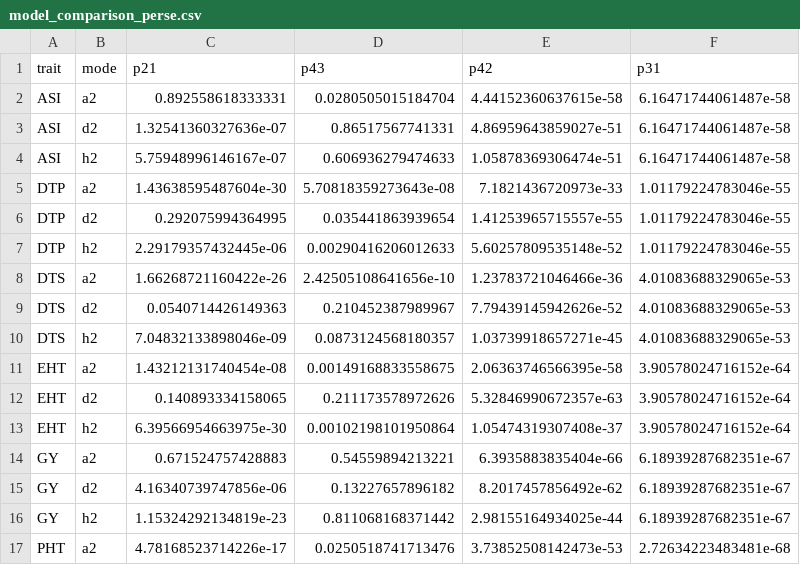
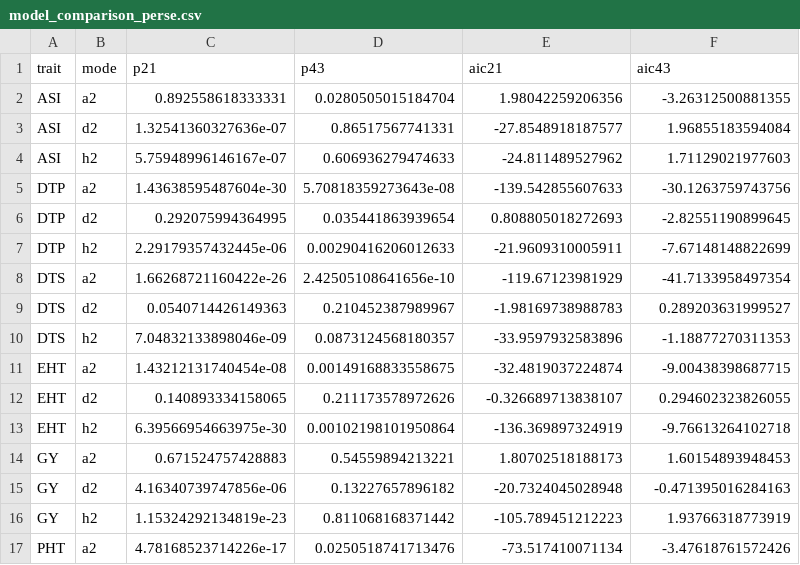
Before and after one commit to yangjl/pvpDiallel, a CSV file: cache/model_comparison_perse.csv, drawn as a sheet; only a part is shown; the diff covers the shown part only.

```diff
--- a/cache/model_comparison_perse.csv
+++ b/cache/model_comparison_perse.csv
@@ -1,17 +1,17 @@
-"trait","mode","p21","p43","p42","p31"
-"ASI","a2",0.892558618333331,0.0280505015184704,4.44152360637615e-58,6.16471744061487e-58
-"ASI","d2",1.32541360327636e-07,0.86517567741331,4.86959643859027e-51,6.16471744061487e-58
-"ASI","h2",5.75948996146167e-07,0.606936279474633,1.05878369306474e-51,6.16471744061487e-58
-"DTP","a2",1.43638595487604e-30,5.70818359273643e-08,7.1821436720973e-33,1.01179224783046e-55
-"DTP","d2",0.292075994364995,0.035441863939654,1.41253965715557e-55,1.01179224783046e-55
-"DTP","h2",2.29179357432445e-06,0.00290416206012633,5.60257809535148e-52,1.01179224783046e-55
-"DTS","a2",1.66268721160422e-26,2.42505108641656e-10,1.23783721046466e-36,4.01083688329065e-53
-"DTS","d2",0.0540714426149363,0.210452387989967,7.79439145942626e-52,4.01083688329065e-53
-"DTS","h2",7.04832133898046e-09,0.0873124568180357,1.03739918657271e-45,4.01083688329065e-53
-"EHT","a2",1.43212131740454e-08,0.00149168833558675,2.06363746566395e-58,3.90578024716152e-64
-"EHT","d2",0.140893334158065,0.211173578972626,5.32846990672357e-63,3.90578024716152e-64
-"EHT","h2",6.39566954663975e-30,0.00102198101950864,1.05474319307408e-37,3.90578024716152e-64
-"GY","a2",0.671524757428883,0.54559894213221,6.3935883835404e-66,6.18939287682351e-67
-"GY","d2",4.16340739747856e-06,0.13227657896182,8.2017457856492e-62,6.18939287682351e-67
-"GY","h2",1.15324292134819e-23,0.811068168371442,2.98155164934025e-44,6.18939287682351e-67
-"PHT","a2",4.78168523714226e-17,0.0250518741713476,3.73852508142473e-53,2.72634223483481e-68
+"trait","mode","p21","p43","aic21","aic43"
+"ASI","a2",0.892558618333331,0.0280505015184704,1.98042259206356,-3.26312500881355
+"ASI","d2",1.32541360327636e-07,0.86517567741331,-27.8548918187577,1.96855183594084
+"ASI","h2",5.75948996146167e-07,0.606936279474633,-24.811489527962,1.71129021977603
+"DTP","a2",1.43638595487604e-30,5.70818359273643e-08,-139.542855607633,-30.1263759743756
+"DTP","d2",0.292075994364995,0.035441863939654,0.808805018272693,-2.82551190899645
+"DTP","h2",2.29179357432445e-06,0.00290416206012633,-21.9609310005911,-7.67148148822699
+"DTS","a2",1.66268721160422e-26,2.42505108641656e-10,-119.67123981929,-41.7133958497354
+"DTS","d2",0.0540714426149363,0.210452387989967,-1.98169738988783,0.289203631999527
+"DTS","h2",7.04832133898046e-09,0.0873124568180357,-33.9597932583896,-1.18877270311353
+"EHT","a2",1.43212131740454e-08,0.00149168833558675,-32.4819037224874,-9.00438398687715
+"EHT","d2",0.140893334158065,0.211173578972626,-0.326689713838107,0.294602323826055
+"EHT","h2",6.39566954663975e-30,0.00102198101950864,-136.369897324919,-9.76613264102718
+"GY","a2",0.671524757428883,0.54559894213221,1.80702518188173,1.60154893948453
+"GY","d2",4.16340739747856e-06,0.13227657896182,-20.7324045028948,-0.471395016284163
+"GY","h2",1.15324292134819e-23,0.811068168371442,-105.789451212223,1.93766318773919
+"PHT","a2",4.78168523714226e-17,0.0250518741713476,-73.517410071134,-3.47618761572426
```
Also changed, not shown: 10 edited cells elsewhere in this file, cache/model_comparison_bph.csv, 2 other files.
